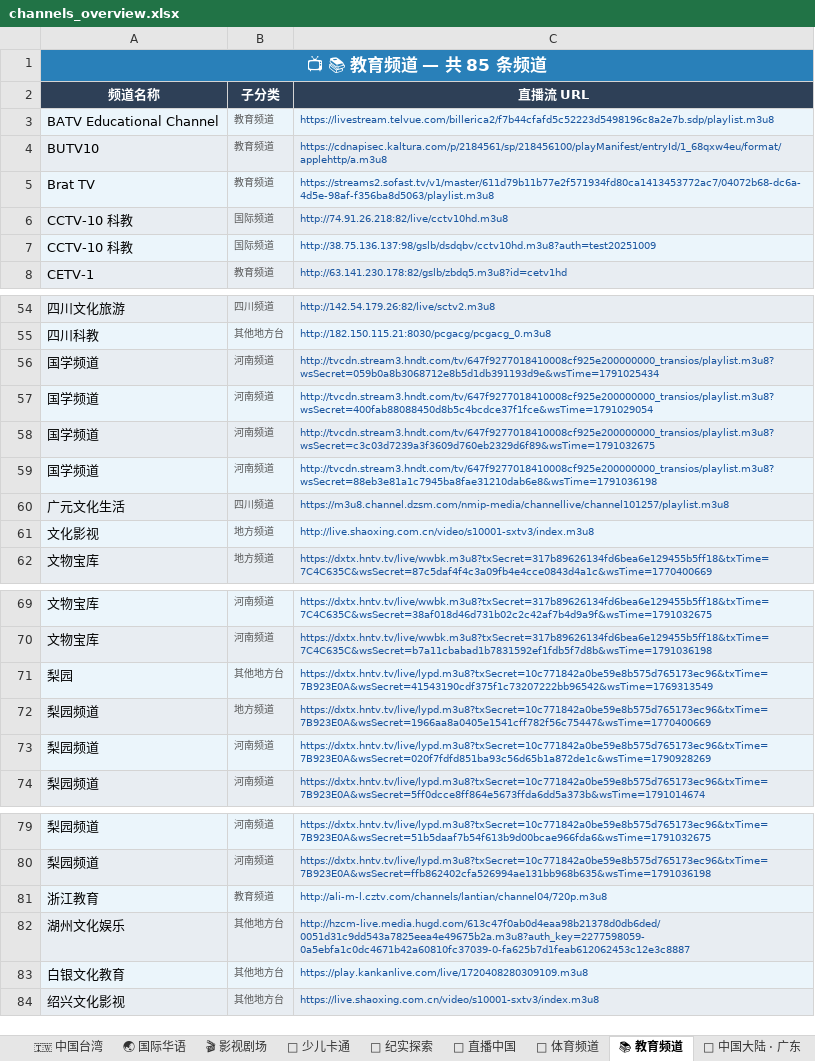
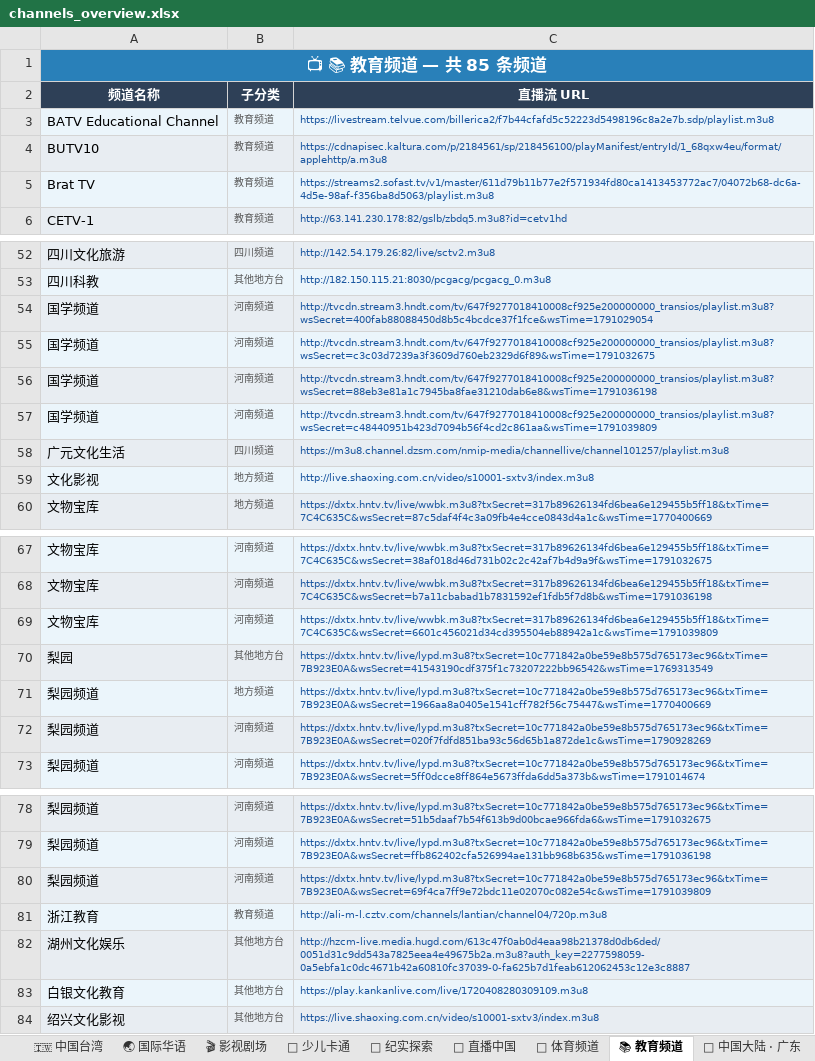
Before and after one commit to amazonjdshop/tv, an Excel workbook: channels_overview.xlsx, sheet 📚 教育频道, drawn as a sheet; only a part is shown, gaps mark what is left out; values as stored, in another font and other column widths than the file's, no borders; removed rows and columns are numbered as before the commit, all else as after; the diff names each change by its address in the sheet, - before the commit and + after, or states it on an @@ line.

Commit message:
Auto-update playlists [skip ci]

```diff
--- a/channels_overview.xlsx (sheet 📚 教育频道)
+++ b/channels_overview.xlsx (sheet 📚 教育频道)
-row 6: CCTV-10 科教 | 国际频道 | http://74.91.26.218:82/live/cctv10hd.m3u8
-row 7: CCTV-10 科教 | 国际频道 | http://38.75.136.137:98/gslb/dsdqbv/cctv10hd.m3u8?auth=test20251009
-row 56: 国学频道 | 河南频道 | http://tvcdn.stream3.hndt.com/tv/647f9277018410008cf925e200000000_transios/playlist.m3u8?wsSecret=059b0a8b3068712e8b5d1db391193d9e&wsTime=1791025434
+row 57: 国学频道 | 河南频道 | http://tvcdn.stream3.hndt.com/tv/647f9277018410008cf925e200000000_transios/playlist.m3u8?wsSecret=c48440951b423d7094b56f4cd2c861aa&wsTime=1791039809
+row 69: 文物宝库 | 河南频道 | https://dxtx.hntv.tv/live/wwbk.m3u8?txSecret=317b89626134fd6bea6e129455b5ff18&txTime=7C4C635C&wsSecret=6601c456021d34cd395504eb88942a1c&wsTime=1791039809
+row 80: 梨园频道 | 河南频道 | https://dxtx.hntv.tv/live/lypd.m3u8?txSecret=10c771842a0be59e8b575d765173ec96&txTime=7B923E0A&wsSecret=69f4ca7ff9e72bdc11e02070c082e54c&wsTime=1791039809
```
Also changed, not shown: sheet 📡 中国大陆 · 卫视, sheet 📡 中国大陆 · 地方综合台, sheet 📡 中国大陆 · 浙江, sheet 📡 中国大陆 · 央视, sheet 🌐 国际英文频道, sheet 🎬 最新电影, 12 more sheets, 7 other files.
